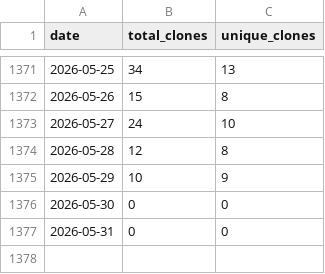
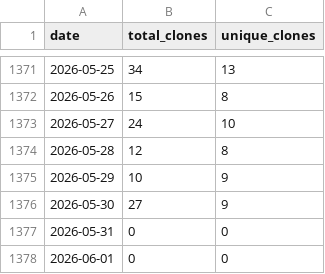
Before and after one commit to wumphlett/COMP-3500, a CSV file: .traffic/clones.csv, drawn as a sheet; only a part is shown, gaps mark what is left out.

Commit message:
Updating repository traffic

```diff
--- a/.traffic/clones.csv
+++ b/.traffic/clones.csv
@@ -1375,3 +1375,4 @@ date,total_clones,unique_clones
 2026-05-29,10,9
-2026-05-30,0,0
+2026-05-30,27,9
 2026-05-31,0,0
+2026-06-01,0,0
```
Also changed, not shown: .traffic/views.csv, 3 other files.
